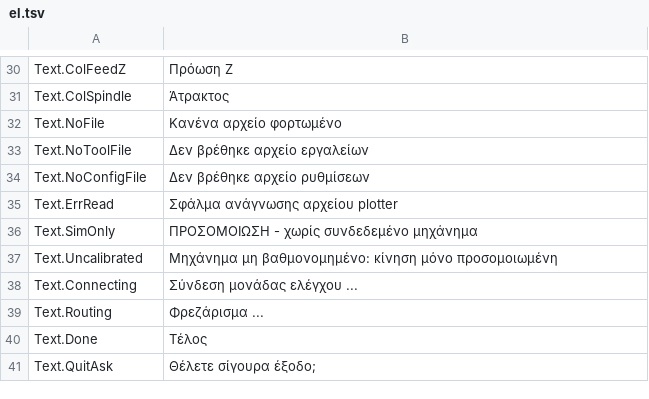
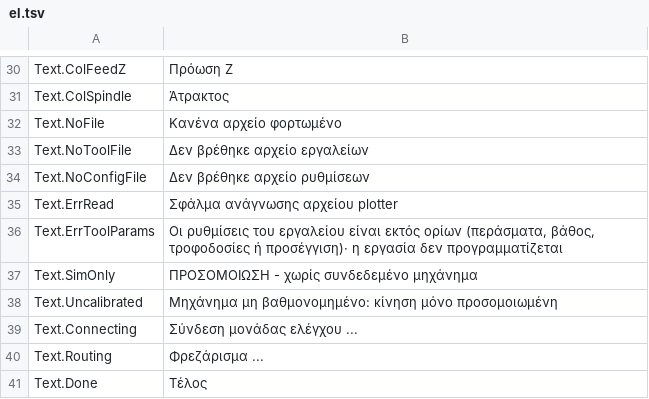
Before and after one commit to JuanenRac/EH3D-ROUTEPRO, a TSV file: locales/el.tsv, drawn as a sheet; only a part is shown, gaps mark what is left out; the shorter side is filled out with more unchanged rows; the diff names each change by its address in the sheet, - before the commit and + after, or states it on an @@ line.

```diff
--- a/locales/el.tsv
+++ b/locales/el.tsv
+row 36: Text.ErrToolParams | Οι ρυθμίσεις του εργαλείου είναι εκτός ορίων (περάσματα, βάθος, τροφοδοσίες ή προσέγγιση)· η εργασία δεν προγραμματίζεται
```
Also changed, not shown: locales/bg.tsv, locales/hu.tsv, 29 other files.
